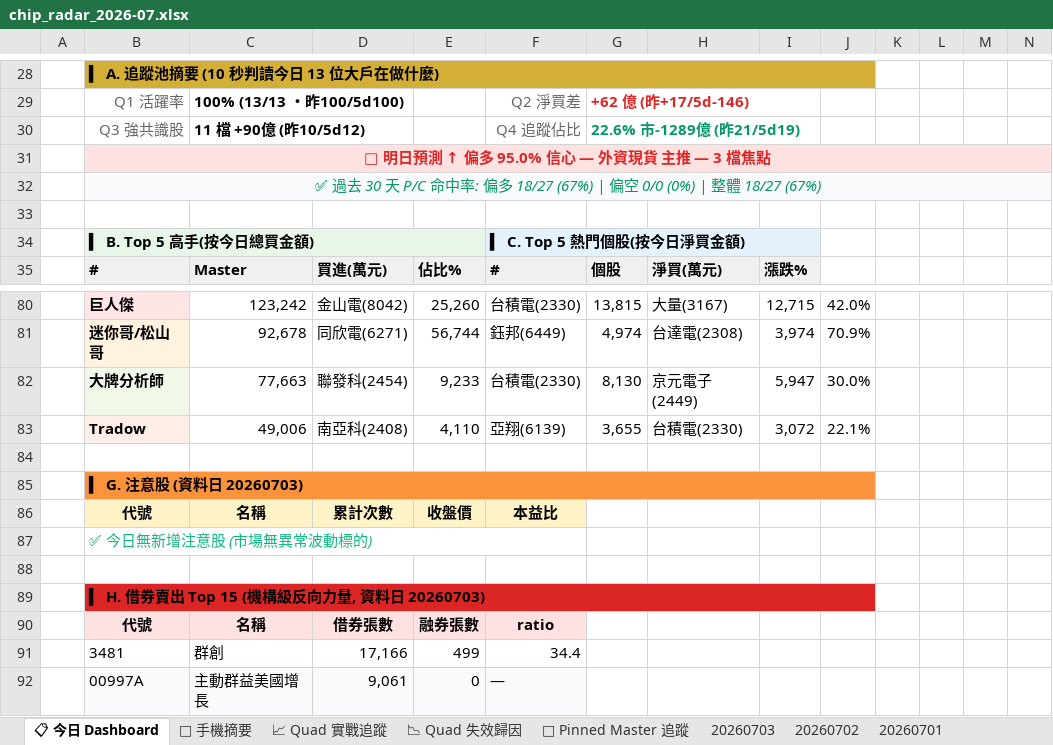
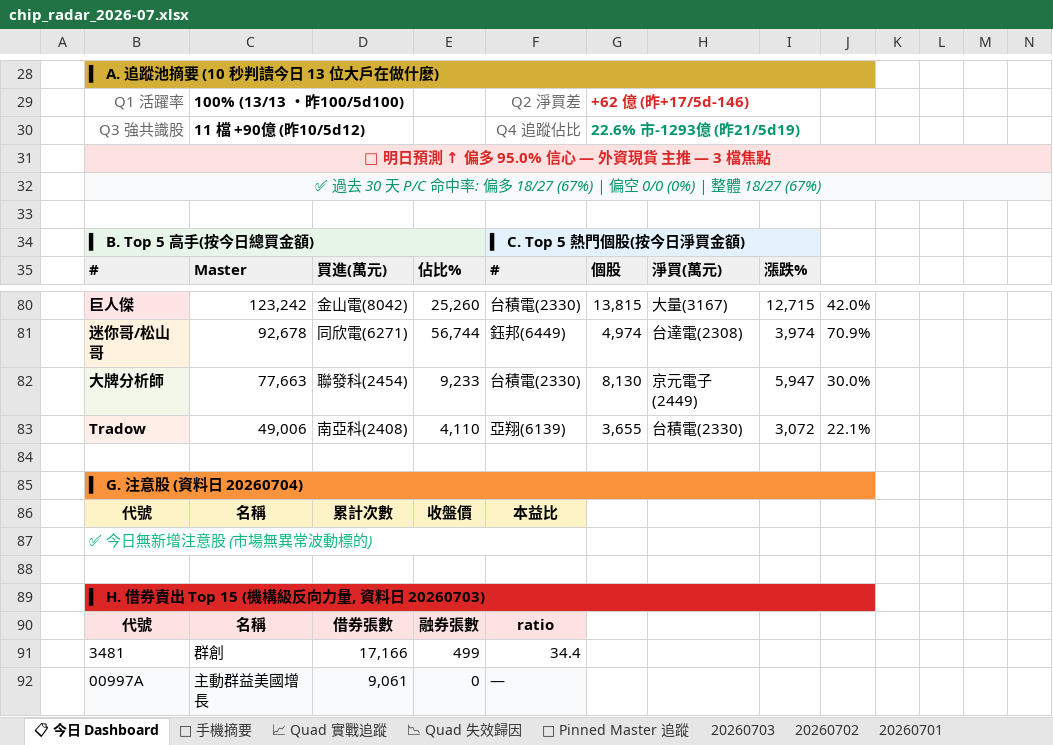
Before and after one commit to DRwillychiu/CHIP_RADAR_TW, an Excel workbook: data/reports/chip_radar_2026-07.xlsx, sheet 📋 今日 Dashboard, drawn as a sheet; only a part is shown, gaps mark what is left out; values as stored, in another font and other column widths than the file's, no borders; conditional formats and table styles not drawn; the diff covers the shown part only; the diff names each change by its address in the sheet, - before the commit and + after, or states it on an @@ line.

```diff
--- a/data/reports/chip_radar_2026-07.xlsx (sheet 📋 今日 Dashboard)
+++ b/data/reports/chip_radar_2026-07.xlsx (sheet 📋 今日 Dashboard)
-G30: 22.6% 市-1289億 (昨21/5d19)
+G30: 22.6% 市-1293億 (昨21/5d19)
-B85: ▍ G. 注意股 (資料日 20260703)
+B85: ▍ G. 注意股 (資料日 20260704)
```
Also changed, not shown: 8 added rows, 8 removed rows and 2 edited cells elsewhere in this sheet, sheet 📱 手機摘要, sheet 📌 Pinned Master 追蹤, data/reports/latest.xlsx, 24 other files.
